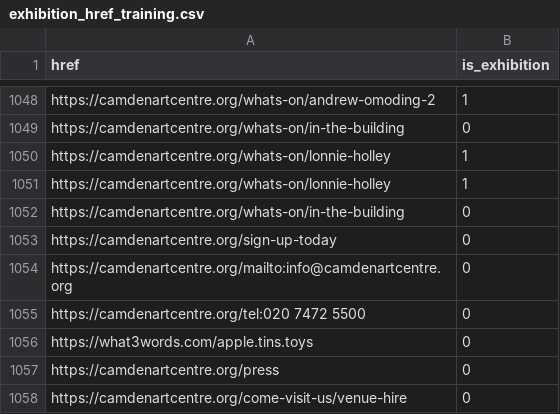
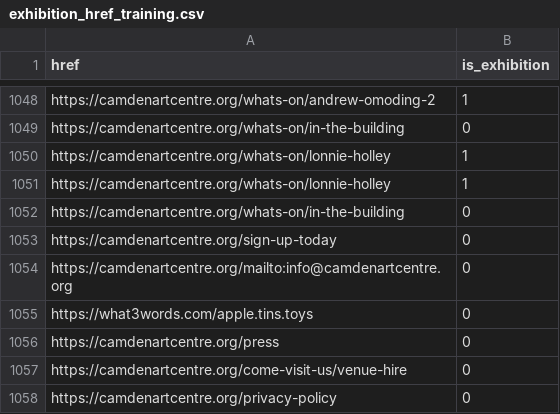
Before and after one commit to MiszaPawlicki/Gallery_Scraper, a CSV file: ML/training_data/exhibition_href_training.csv, drawn as a sheet; only a part is shown, gaps mark what is left out; the shorter side is filled out with more unchanged rows; the diff names each change by its address in the sheet, - before the commit and + after, or states it on an @@ line.

```diff
--- a/ML/training_data/exhibition_href_training.csv
+++ b/ML/training_data/exhibition_href_training.csv
-row 1055: https://camdenartcentre.org/tel:020 7472 5500 | 0
```
Also changed, not shown: 6 other files.
